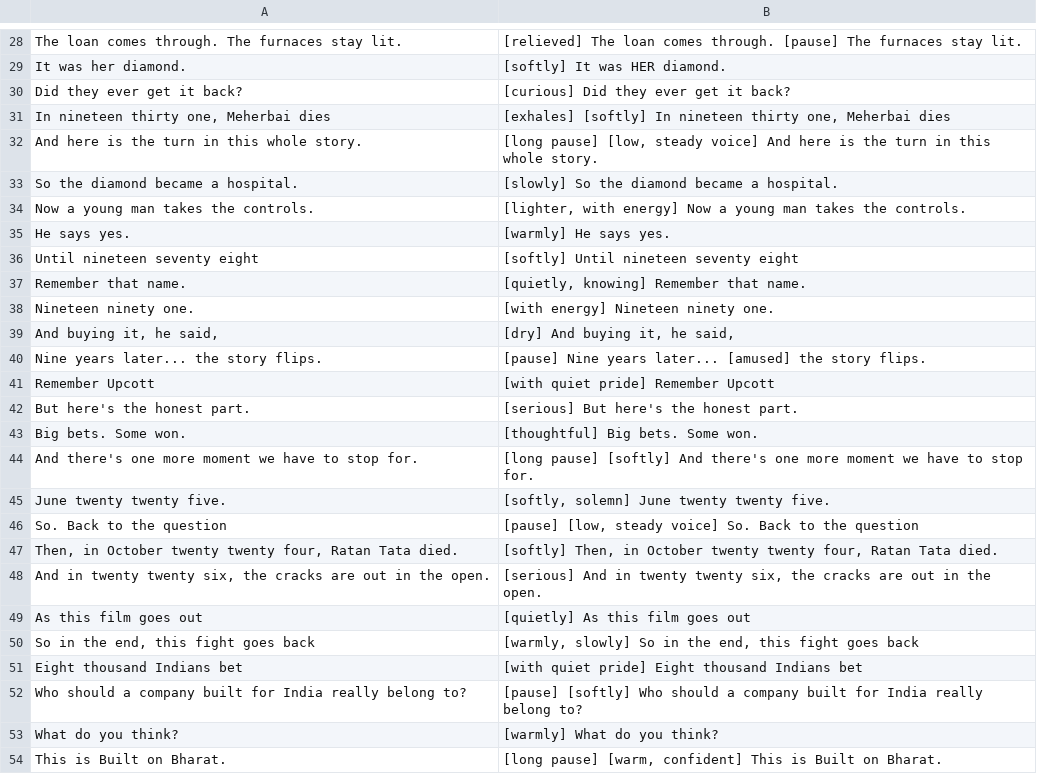
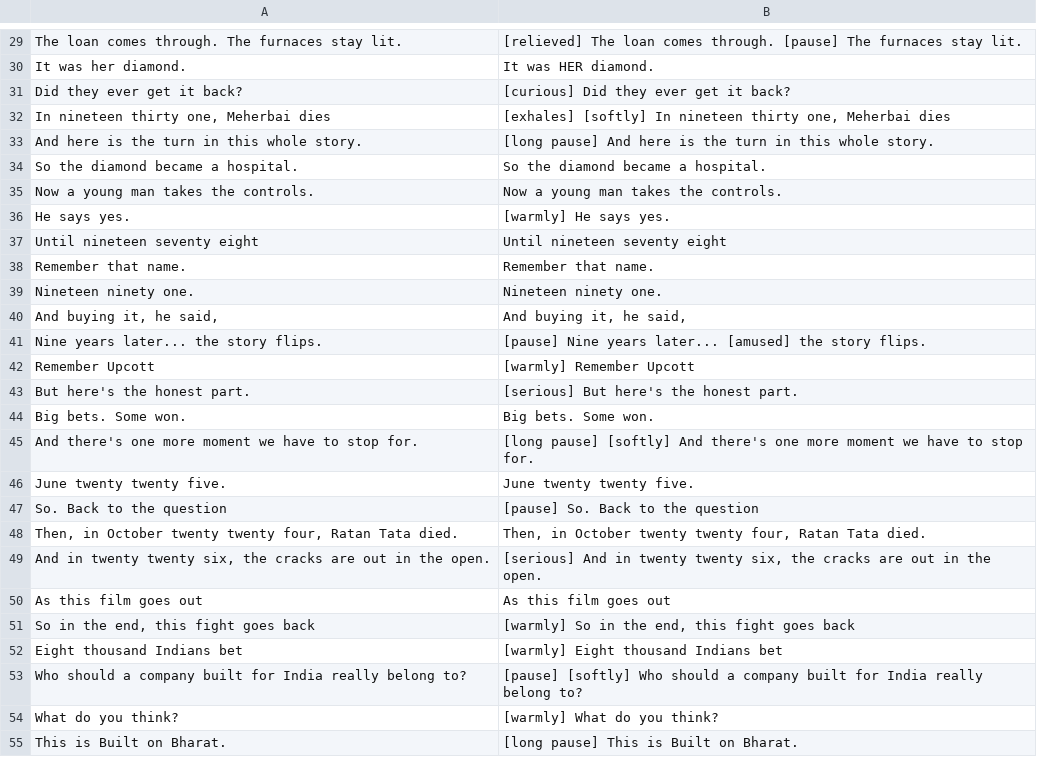
Before and after one commit to mkmk749278/Built-on-Bharat, a TSV file: films/tata-history/script/performance_map.tsv, drawn as a sheet; only a part is shown, gaps mark what is left out; addresses are those after the commit; the diff covers the shown part only; the diff names each change by its address in the sheet, - before the commit and + after, or states it on an @@ line.

```diff
--- a/films/tata-history/script/performance_map.tsv
+++ b/films/tata-history/script/performance_map.tsv
-B30: [softly] It was HER diamond.
+B30: It was HER diamond.
-B33: [long pause] [low, steady voice] And here…
+B33: [long pause] And here…
-B34: [slowly] So the diamond became a hospital.
+B34: So the diamond became a hospital.
-B35: [lighter, with energy] Now a…
+B35: Now a…
-B37: [softly] Until nineteen seventy eight
+B37: Until nineteen seventy eight
-B38: [quietly, knowing] Remember that name.
+B38: Remember that name.
-B39: [with energy] Nineteen ninety one.
+B39: Nineteen ninety one.
-B40: [dry] And buying it, he said,
+B40: And buying it, he said,
-B42: [with quiet pride] Remember Upcott
+B42: [warmly] Remember Upcott
-B44: [thoughtful] Big bets. Some won.
+B44: Big bets. Some won.
-B46: [softly, solemn] June twenty twenty five.
+B46: June twenty twenty five.
-B47: [pause] [low, steady voice] So. Back to the question
+B47: [pause] So. Back to the question
-B48: [softly] Then, in…
+B48: Then, in…
-B50: [quietly] As this film goes out
+B50: As this film goes out
-B51: [warmly, slowly] So in…
+B51: [warmly] So in…
-B52: [with quiet pride] Eight thousand Indians bet
+B52: [warmly] Eight thousand Indians bet
-B55: [long pause] [warm, confident] This is…
+B55: [long pause] This is…
```
Also changed, not shown: 1 added row and 13 edited cells elsewhere in this file, 4 other files.
